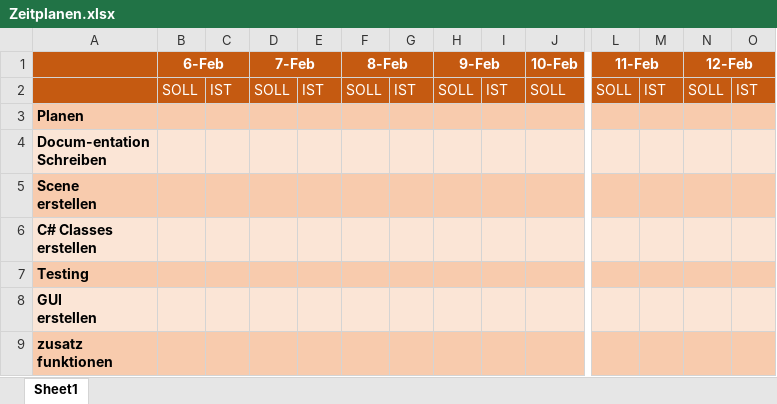
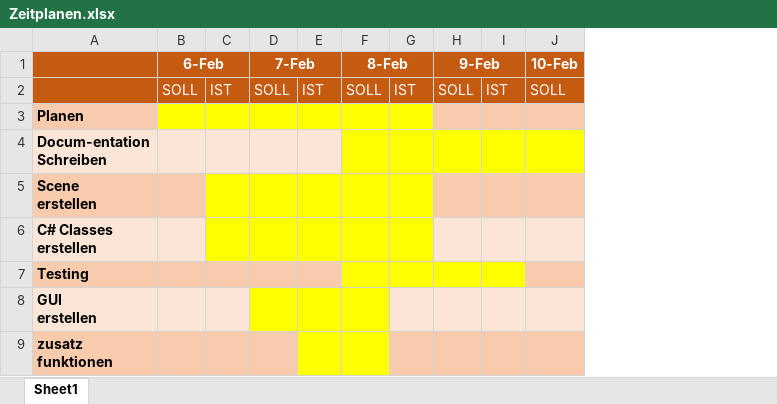
Before and after one commit to eliasrk/Project-335, an Excel workbook: Zeitplanen.xlsx, sheet Sheet1, drawn as a sheet; only a part is shown, gaps mark what is left out; values as stored, in another font and other column widths than the file's, no borders; the diff covers the shown part only; the diff names each change by its address in the sheet, - before the commit and + after, or states it on an @@ line.

```diff
--- a/Zeitplanen.xlsx (sheet Sheet1)
+++ b/Zeitplanen.xlsx (sheet Sheet1)
-column L (11-Feb), row 2: SOLL
-column M, row 2: IST
-column N (12-Feb), row 2: SOLL
-column O, row 2: IST
-B3:G3 fill: #F8CBAD
+B3:G3 fill: #FFFF00
-F4:J4 fill: #FBE5D6
+F4:J4 fill: #FFFF00
-C5:G5 fill: #F8CBAD
+C5:G5 fill: #FFFF00
-C6:G6 fill: #FBE5D6
+C6:G6 fill: #FFFF00
-F7:I7 fill: #F8CBAD
+F7:I7 fill: #FFFF00
-D8:F8 fill: #FBE5D6
+D8:F8 fill: #FFFF00
-E9:F9 fill: #F8CBAD
+E9:F9 fill: #FFFF00
```
Also changed, not shown: cell formats elsewhere in this sheet, 19 other files.
